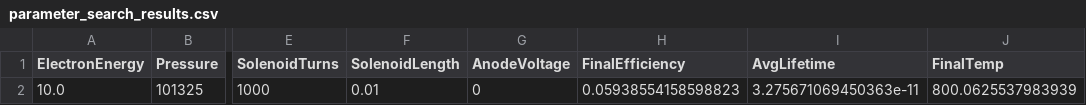
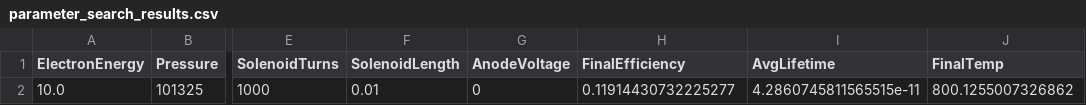
Before and after one commit to QU01/EJet-PIC-MCC-Simulation, a CSV file: simulation_data/parameter_search_results.csv, drawn as a sheet; only a part is shown, gaps mark what is left out; the diff names each change by its address in the sheet, - before the commit and + after, or states it on an @@ line.

```diff
--- a/simulation_data/parameter_search_results.csv
+++ b/simulation_data/parameter_search_results.csv
-H2 (FinalEfficiency): 0.05938554158598823
+H2 (FinalEfficiency): 0.11914430732225277
-I2 (AvgLifetime): 3.275671069450363e-11
+I2 (AvgLifetime): 4.2860745811565515e-11
-J2 (FinalTemp): 800.0625537983939
+J2 (FinalTemp): 800.1255007326862
```
Also changed, not shown: simulation_data/density_grid_slice.csv, simulation_data/detailed_simulation_data.csv, 14 other files.
